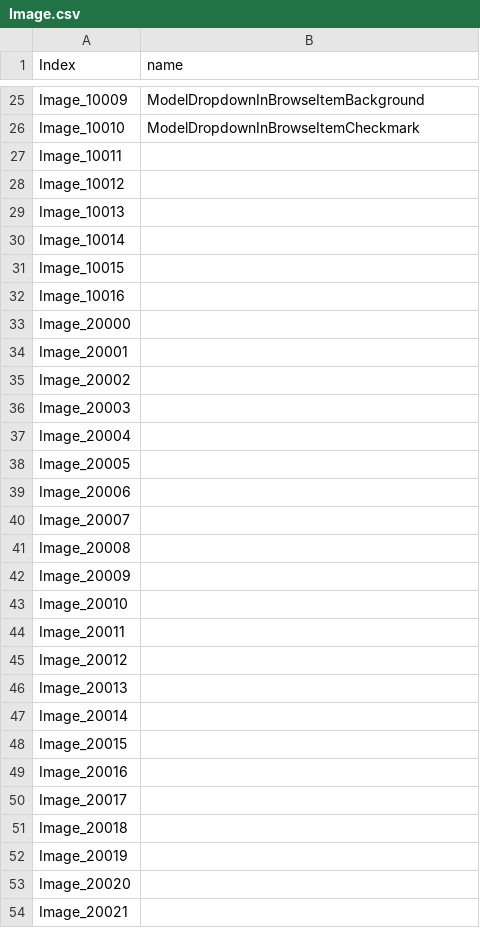
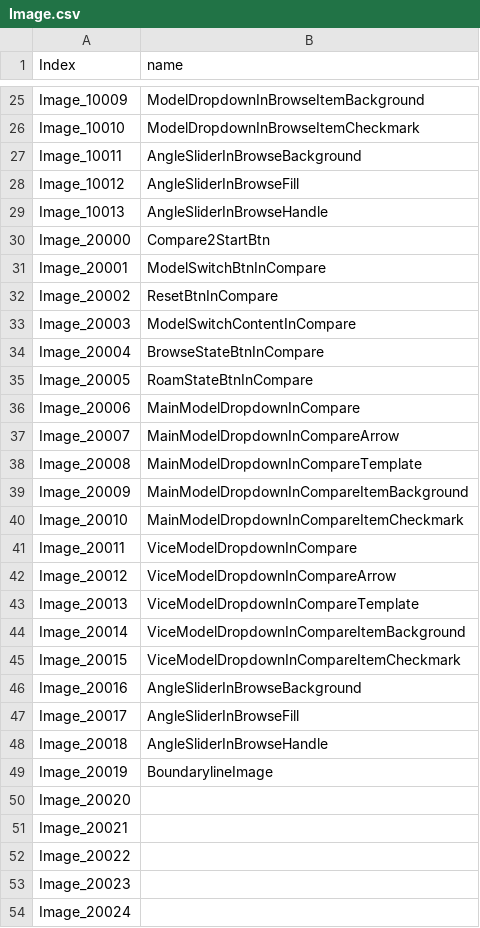
Before and after one commit to TianJingDa/Exhibition, a CSV file: Assets/Image.csv, drawn as a sheet; only a part is shown, gaps mark what is left out; the shorter side is filled out with more unchanged rows.

```diff
--- a/Assets/Image.csv
+++ b/Assets/Image.csv
@@ -26,28 +26,25 @@ Image_10009,ModelDropdownInBrowseItemBackground
 Image_10010,ModelDropdownInBrowseItemCheckmark
-Image_10011,
-Image_10012,
-Image_10013,
-Image_10014,
-Image_10015,
-Image_10016,
-Image_20000,
-Image_20001,
-Image_20002,
-Image_20003,
-Image_20004,
-Image_20005,
-Image_20006,
-Image_20007,
-Image_20008,
-Image_20009,
-Image_20010,
-Image_20011,
-Image_20012,
-Image_20013,
-Image_20014,
-Image_20015,
-Image_20016,
-Image_20017,
-Image_20018,
-Image_20019,
+Image_10011,AngleSliderInBrowseBackground
+Image_10012,AngleSliderInBrowseFill
+Image_10013,AngleSliderInBrowseHandle
+Image_20000,Compare2StartBtn
+Image_20001,ModelSwitchBtnInCompare
+Image_20002,ResetBtnInCompare
+Image_20003,ModelSwitchContentInCompare
+Image_20004,BrowseStateBtnInCompare
+Image_20005,RoamStateBtnInCompare
+Image_20006,MainModelDropdownInCompare
+Image_20007,MainModelDropdownInCompareArrow
+Image_20008,MainModelDropdownInCompareTemplate
+Image_20009,MainModelDropdownInCompareItemBackground
+Image_20010,MainModelDropdownInCompareItemCheckmark
+Image_20011,ViceModelDropdownInCompare
+Image_20012,ViceModelDropdownInCompareArrow
+Image_20013,ViceModelDropdownInCompareTemplate
+Image_20014,ViceModelDropdownInCompareItemBackground
+Image_20015,ViceModelDropdownInCompareItemCheckmark
+Image_20016,AngleSliderInBrowseBackground
+Image_20017,AngleSliderInBrowseFill
+Image_20018,AngleSliderInBrowseHandle
+Image_20019,BoundarylineImage
 Image_20020,
```
Also changed, not shown: 9 other files.
